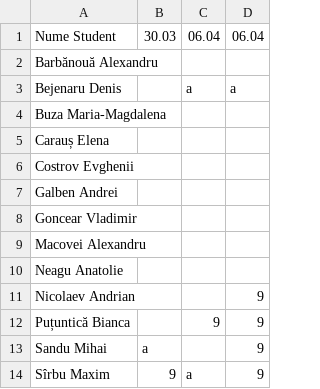
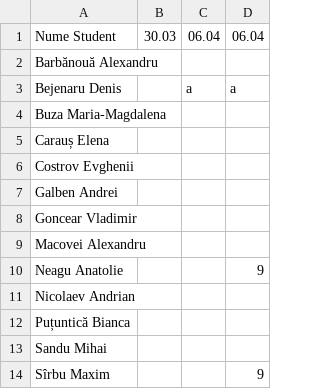
Before and after one commit to repescov/upsc-simu-plus, a CSV file: mostra_import.csv, drawn as a sheet.

```diff
--- a/mostra_import.csv
+++ b/mostra_import.csv
@@ -9,6 +9,6 @@ Goncear Vladimir; ; ;
 Macovei Alexandru; ; ;
-Neagu Anatolie; ; ;
-Nicolaev Andrian; ; ;9
-Puțuntică Bianca; ;9 ;9
-Sandu Mihai; a; ;9
-Sîrbu Maxim; 9; a; 9
+Neagu Anatolie; ; ;9
+Nicolaev Andrian; ; ;
+Puțuntică Bianca; ; ;
+Sandu Mihai; ; ;
+Sîrbu Maxim; ; ; 9
```
Also changed, not shown: 1 other file.
